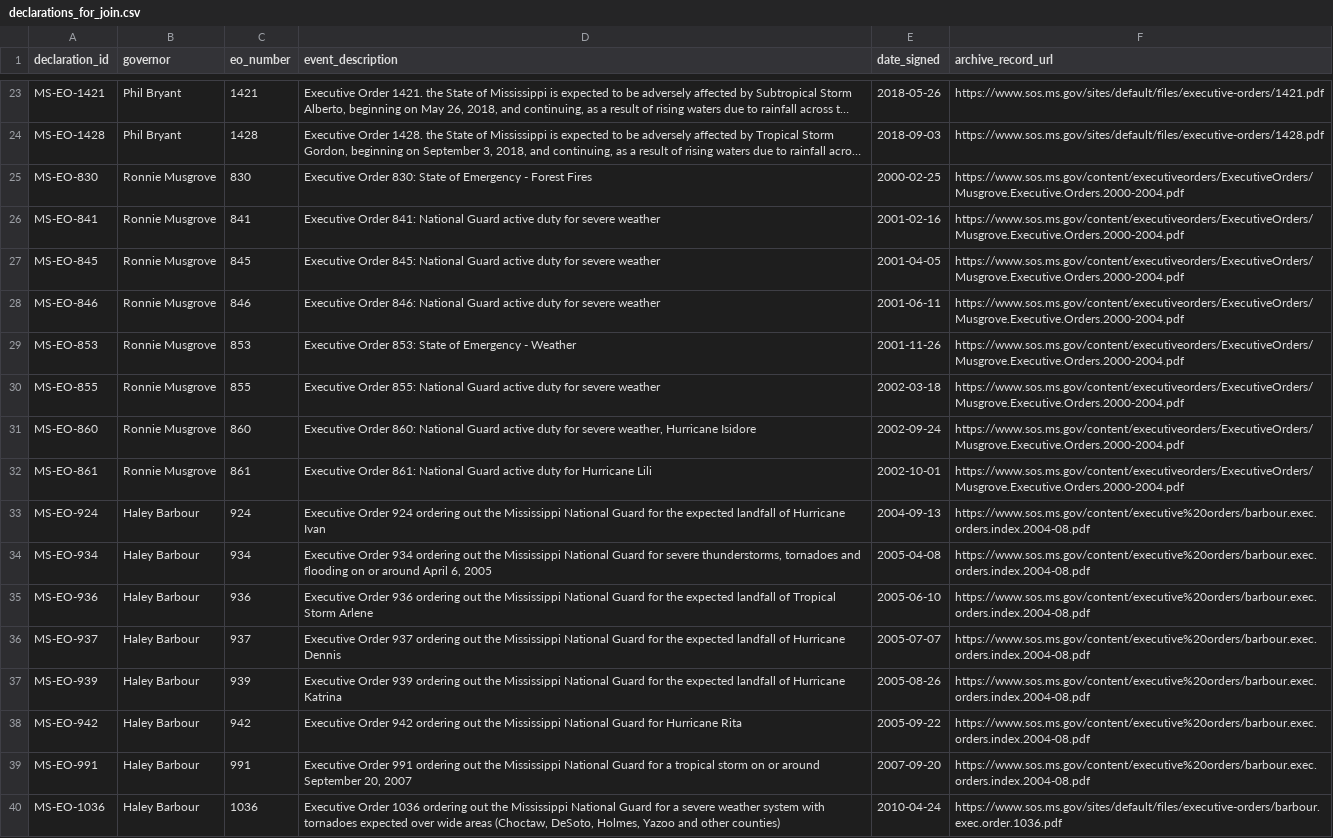
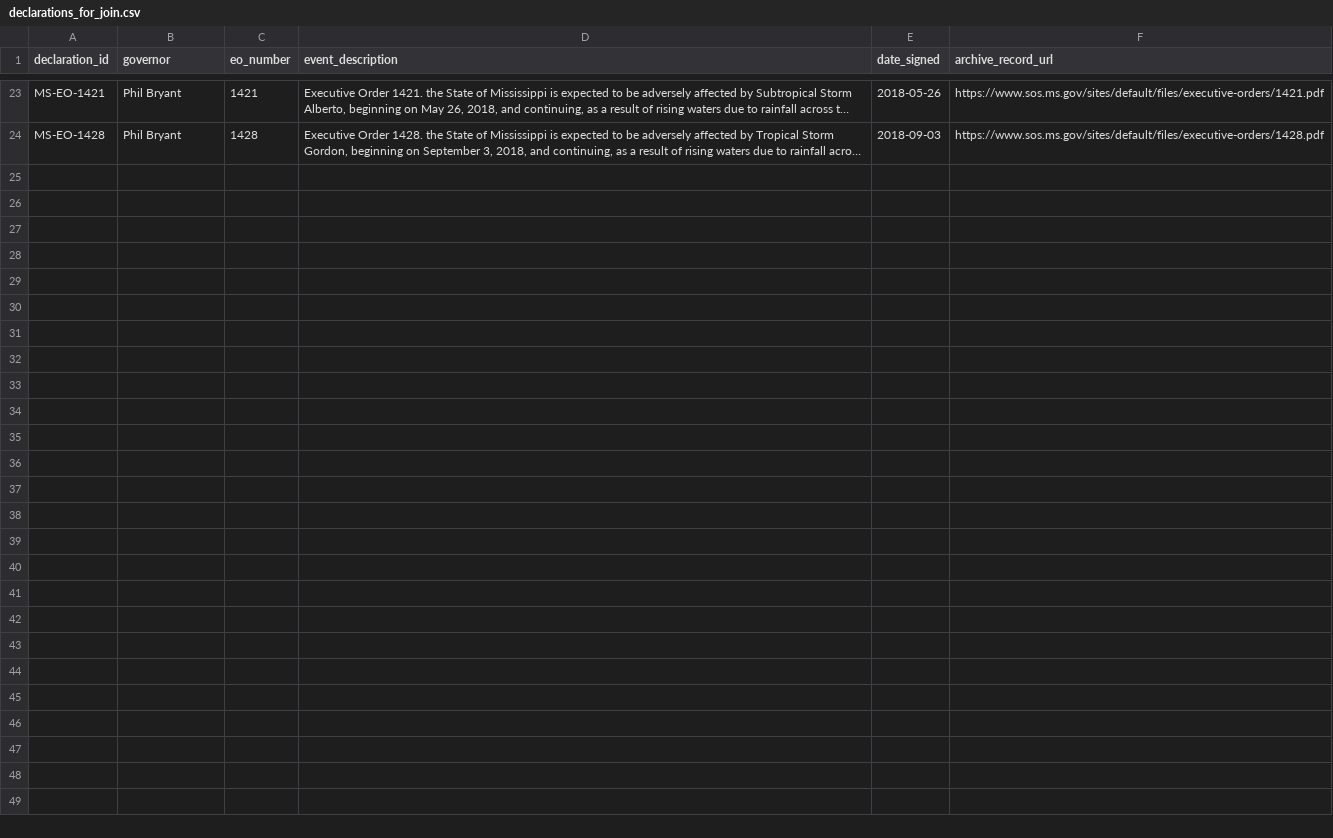
Before and after one commit to Phenom1881/disaster-data, a CSV file: plus/mississippi/declarations_for_join.csv, drawn as a sheet; only a part is shown, gaps mark what is left out; long unchanged cells end in …; the diff names each change by its address in the sheet, - before the commit and + after, or states it on an @@ line.

```diff
--- a/plus/mississippi/declarations_for_join.csv
+++ b/plus/mississippi/declarations_for_join.csv
-row 25: MS-EO-830 | Ronnie Musgrove | 830 | Executive Order 830: State of Emergency - Forest Fires | 2000-02-25 | https://www.sos.ms.gov/content/executiveorders/ExecutiveOrders/Musgrove.Executive.Orders.2000-2004.pdf
-row 26: MS-EO-841 | Ronnie Musgrove | 841 | Executive Order 841: National Guard active duty for severe weather | 2001-02-16 | https://www.sos.ms.gov/content/executiveorders/ExecutiveOrders/Musgrove.Executive.Orders.2000-2004.pdf
-row 27: MS-EO-845 | Ronnie Musgrove | 845 | Executive Order 845: National Guard active duty for severe weather | 2001-04-05 | https://www.sos.ms.gov/content/executiveorders/ExecutiveOrders/Musgrove.Executive.Orders.2000-2004.pdf
-row 28: MS-EO-846 | Ronnie Musgrove | 846 | Executive Order 846: National Guard active duty for severe weather | 2001-06-11 | https://www.sos.ms.gov/content/executiveorders/ExecutiveOrders/Musgrove.Executive.Orders.2000-2004.pdf
-row 29: MS-EO-853 | Ronnie Musgrove | 853 | Executive Order 853: State of Emergency - Weather | 2001-11-26 | https://www.sos.ms.gov/content/executiveorders/ExecutiveOrders/Musgrove.Executive.Orders.2000-2004.pdf
-row 30: MS-EO-855 | Ronnie Musgrove | 855 | Executive Order 855: National Guard active duty for severe weather | 2002-03-18 | https://www.sos.ms.gov/content/executiveorders/ExecutiveOrders/Musgrove.Executive.Orders.2000-2004.pdf
-row 31: MS-EO-860 | Ronnie Musgrove | 860 | Executive Order 860: National Guard active duty for severe weather, Hurricane Isidore | 2002-09-24 | https://www.sos.ms.gov/content/executiveorders/ExecutiveOrders/Musgrove.Executive.Orders.2000-2004.pdf
-row 32: MS-EO-861 | Ronnie Musgrove | 861 | Executive Order 861: National Guard active duty for Hurricane Lili | 2002-10-01 | https://www.sos.ms.gov/content/executiveorders/ExecutiveOrders/Musgrove.Executive.Orders.2000-2004.pdf
-row 33: MS-EO-924 | Haley Barbour | 924 | Executive Order 924 ordering out the Mississippi National Guard for the expected landfall of Hurricane Ivan | 2004-09-13 | https://www.sos.ms.gov/content/executive%20orders/barbour.exec.orders.index.2004-08.pdf
-row 34: MS-EO-934 | Haley Barbour | 934 | Executive Order 934 ordering out the Mississippi National Guard for severe thunderstorms, tornadoes and flooding on or around April 6, 2005 | 2005-04-08 | https://www.sos.ms.gov/content/executive%20orders/barbour.exec.orders.index.2004-08.pdf
-row 35: MS-EO-936 | Haley Barbour | 936 | Executive Order 936 ordering out the Mississippi National Guard for the expected landfall of Tropical Storm Arlene | 2005-06-10 | https://www.sos.ms.gov/content/executive%20orders/barbour.exec.orders.index.2004-08.pdf
-row 36: MS-EO-937 | Haley Barbour | 937 | Executive Order 937 ordering out the Mississippi National Guard for the expected landfall of Hurricane Dennis | 2005-07-07 | https://www.sos.ms.gov/content/executive%20orders/barbour.exec.orders.index.2004-08.pdf
-row 37: MS-EO-939 | Haley Barbour | 939 | Executive Order 939 ordering out the Mississippi National Guard for the expected landfall of Hurricane Katrina | 2005-08-26 | https://www.sos.ms.gov/content/executive%20orders/barbour.exec.orders.index.2004-08.pdf
-row 38: MS-EO-942 | Haley Barbour | 942 | Executive Order 942 ordering out the Mississippi National Guard for Hurricane Rita | 2005-09-22 | https://www.sos.ms.gov/content/executive%20orders/barbour.exec.orders.index.2004-08.pdf
-row 39: MS-EO-991 | Haley Barbour | 991 | Executive Order 991 ordering out the Mississippi National Guard for a tropical storm on or around September 20, 2007 | 2007-09-20 | https://www.sos.ms.gov/content/executive%20orders/barbour.exec.orders.index.2004-08.pdf
-row 40: MS-EO-1036 | Haley Barbour | 1036 | Executive Order 1036 ordering out the Mississippi National Guard for a severe weather system with tornadoes expected over wide areas (Choctaw, DeSoto, Holmes, Yazoo and other counties) | 2010-04-24 | https://www.sos.ms.gov/sites/default/files/executive-orders/barbour.exec.order.1036.pdf
```
Also changed, not shown: 2 other files.
